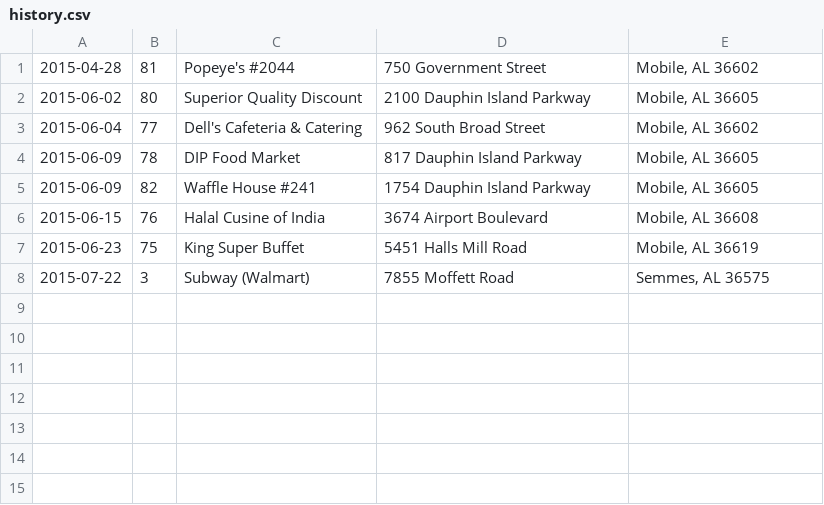
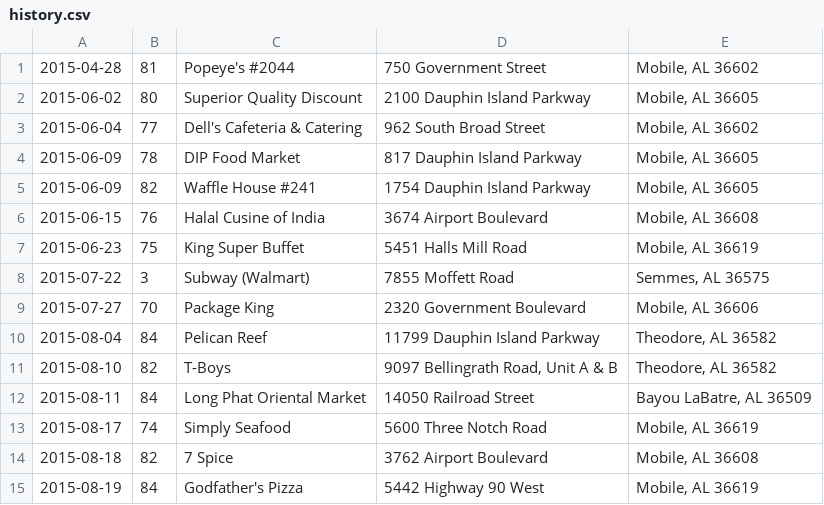
Before and after one commit to leesmith/mobile_bad_eats, a CSV file: history.csv, drawn as a sheet; the diff names each change by its address in the sheet, - before the commit and + after, or states it on an @@ line.

Commit message:
Update history

```diff
--- a/history.csv
+++ b/history.csv
+row 9: 2015-07-27 | 70 | Package King | 2320 Government Boulevard | Mobile, AL 36606
+row 10: 2015-08-04 | 84 | Pelican Reef | 11799 Dauphin Island Parkway | Theodore, AL 36582
+row 11: 2015-08-10 | 82 | T-Boys | 9097 Bellingrath Road, Unit A & B | Theodore, AL 36582
+row 12: 2015-08-11 | 84 | Long Phat Oriental Market | 14050 Railroad Street | Bayou LaBatre, AL 36509
+row 13: 2015-08-17 | 74 | Simply Seafood | 5600 Three Notch Road | Mobile, AL 36619
+row 14: 2015-08-18 | 82 | 7 Spice | 3762 Airport Boulevard | Mobile, AL 36608
+row 15: 2015-08-19 | 84 | Godfather's Pizza | 5442 Highway 90 West | Mobile, AL 36619
```
